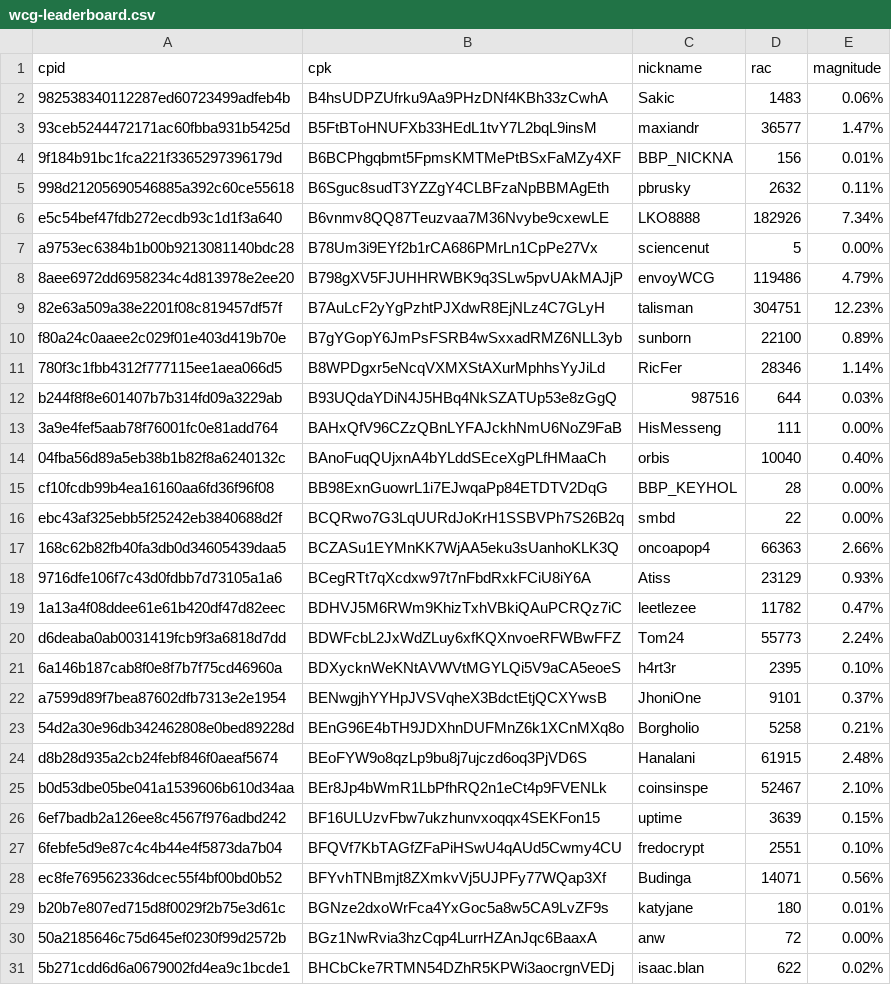
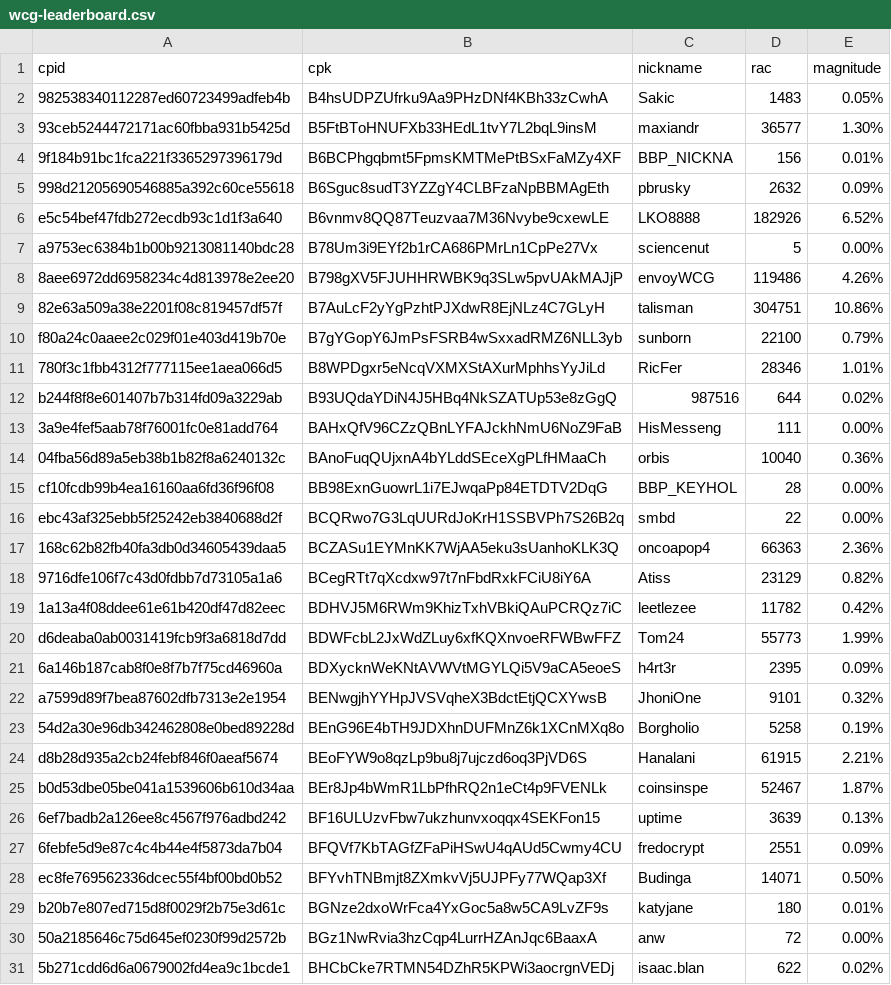
Before and after one commit to biblepay-community/bbp_stats, a CSV file: wcg-leaderboard.csv, drawn as a sheet; only a part is shown; the diff covers the shown part only.

```diff
--- a/wcg-leaderboard.csv
+++ b/wcg-leaderboard.csv
@@ -1,29 +1,29 @@
 cpid,cpk,nickname,rac,magnitude
-982538340112287ed60723499adfeb4b,B4hsUDPZUfrku9Aa9PHzDNf4KBh33zCwhA,Sakic,1483,0.06%
-93ceb5244472171ac60fbba931b5425d,B5FtBToHNUFXb33HEdL1tvY7L2bqL9insM,maxiandr,36577,1.47%
+982538340112287ed60723499adfeb4b,B4hsUDPZUfrku9Aa9PHzDNf4KBh33zCwhA,Sakic,1483,0.05%
+93ceb5244472171ac60fbba931b5425d,B5FtBToHNUFXb33HEdL1tvY7L2bqL9insM,maxiandr,36577,1.30%
 9f184b91bc1fca221f3365297396179d,B6BCPhgqbmt5FpmsKMTMePtBSxFaMZy4XF,BBP_NICKNA,156,0.01%
-998d21205690546885a392c60ce55618,B6Sguc8sudT3YZZgY4CLBFzaNpBBMAgEth,pbrusky,2632,0.11%
-e5c54bef47fdb272ecdb93c1d1f3a640,B6vnmv8QQ87Teuzvaa7M36Nvybe9cxewLE,LKO8888,182926,7.34%
+998d21205690546885a392c60ce55618,B6Sguc8sudT3YZZgY4CLBFzaNpBBMAgEth,pbrusky,2632,0.09%
+e5c54bef47fdb272ecdb93c1d1f3a640,B6vnmv8QQ87Teuzvaa7M36Nvybe9cxewLE,LKO8888,182926,6.52%
 a9753ec6384b1b00b9213081140bdc28,B78Um3i9EYf2b1rCA686PMrLn1CpPe27Vx,sciencenut,5,0.00%
-8aee6972dd6958234c4d813978e2ee20,B798gXV5FJUHHRWBK9q3SLw5pvUAkMAJjP,envoyWCG,119486,4.79%
-82e63a509a38e2201f08c819457df57f,B7AuLcF2yYgPzhtPJXdwR8EjNLz4C7GLyH,talisman,304751,12.23%
-f80a24c0aaee2c029f01e403d419b70e,B7gYGopY6JmPsFSRB4wSxxadRMZ6NLL3yb,sunborn,22100,0.89%
-780f3c1fbb4312f777115ee1aea066d5,B8WPDgxr5eNcqVXMXStAXurMphhsYyJiLd,RicFer,28346,1.14%
-b244f8f8e601407b7b314fd09a3229ab,B93UQdaYDiN4J5HBq4NkSZATUp53e8zGgQ,987516,644,0.03%
+8aee6972dd6958234c4d813978e2ee20,B798gXV5FJUHHRWBK9q3SLw5pvUAkMAJjP,envoyWCG,119486,4.26%
+82e63a509a38e2201f08c819457df57f,B7AuLcF2yYgPzhtPJXdwR8EjNLz4C7GLyH,talisman,304751,10.86%
+f80a24c0aaee2c029f01e403d419b70e,B7gYGopY6JmPsFSRB4wSxxadRMZ6NLL3yb,sunborn,22100,0.79%
+780f3c1fbb4312f777115ee1aea066d5,B8WPDgxr5eNcqVXMXStAXurMphhsYyJiLd,RicFer,28346,1.01%
+b244f8f8e601407b7b314fd09a3229ab,B93UQdaYDiN4J5HBq4NkSZATUp53e8zGgQ,987516,644,0.02%
 3a9e4fef5aab78f76001fc0e81add764,BAHxQfV96CZzQBnLYFAJckhNmU6NoZ9FaB,HisMesseng,111,0.00%
-04fba56d89a5eb38b1b82f8a6240132c,BAnoFuqQUjxnA4bYLddSEceXgPLfHMaaCh,orbis,10040,0.40%
+04fba56d89a5eb38b1b82f8a6240132c,BAnoFuqQUjxnA4bYLddSEceXgPLfHMaaCh,orbis,10040,0.36%
 cf10fcdb99b4ea16160aa6fd36f96f08,BB98ExnGuowrL1i7EJwqaPp84ETDTV2DqG,BBP_KEYHOL,28,0.00%
 ebc43af325ebb5f25242eb3840688d2f,BCQRwo7G3LqUURdJoKrH1SSBVPh7S26B2q,smbd,22,0.00%
-168c62b82fb40fa3db0d34605439daa5,BCZASu1EYMnKK7WjAA5eku3sUanhoKLK3Q,oncoapop4,66363,2.66%
-9716dfe106f7c43d0fdbb7d73105a1a6,BCegRTt7qXcdxw97t7nFbdRxkFCiU8iY6A,Atiss,23129,0.93%
-1a13a4f08ddee61e61b420df47d82eec,BDHVJ5M6RWm9KhizTxhVBkiQAuPCRQz7iC,leetlezee,11782,0.47%
-d6deaba0ab0031419fcb9f3a6818d7dd,BDWFcbL2JxWdZLuy6xfKQXnvoeRFWBwFFZ,Tom24,55773,2.24%
-6a146b187cab8f0e8f7b7f75cd46960a,BDXycknWeKNtAVWVtMGYLQi5V9aCA5eoeS,h4rt3r,2395,0.10%
-a7599d89f7bea87602dfb7313e2e1954,BENwgjhYYHpJVSVqheX3BdctEtjQCXYwsB,JhoniOne,9101,0.37%
-54d2a30e96db342462808e0bed89228d,BEnG96E4bTH9JDXhnDUFMnZ6k1XCnMXq8o,Borgholio,5258,0.21%
-d8b28d935a2cb24febf846f0aeaf5674,BEoFYW9o8qzLp9bu8j7ujczd6oq3PjVD6S,Hanalani,61915,2.48%
-b0d53dbe05be041a1539606b610d34aa,BEr8Jp4bWmR1LbPfhRQ2n1eCt4p9FVENLk,coinsinspe,52467,2.10%
-6ef7badb2a126ee8c4567f976adbd242,BF16ULUzvFbw7ukzhunvxoqqx4SEKFon15,uptime,3639,0.15%
-6febfe5d9e87c4c4b44e4f5873da7b04,BFQVf7KbTAGfZFaPiHSwU4qAUd5Cwmy4CU,fredocrypt,2551,0.10%
-ec8fe769562336dcec55f4bf00bd0b52,BFYvhTNBmjt8ZXmkvVj5UJPFy77WQap3Xf,Budinga,14071,0.56%
+168c62b82fb40fa3db0d34605439daa5,BCZASu1EYMnKK7WjAA5eku3sUanhoKLK3Q,oncoapop4,66363,2.36%
+9716dfe106f7c43d0fdbb7d73105a1a6,BCegRTt7qXcdxw97t7nFbdRxkFCiU8iY6A,Atiss,23129,0.82%
+1a13a4f08ddee61e61b420df47d82eec,BDHVJ5M6RWm9KhizTxhVBkiQAuPCRQz7iC,leetlezee,11782,0.42%
+d6deaba0ab0031419fcb9f3a6818d7dd,BDWFcbL2JxWdZLuy6xfKQXnvoeRFWBwFFZ,Tom24,55773,1.99%
+6a146b187cab8f0e8f7b7f75cd46960a,BDXycknWeKNtAVWVtMGYLQi5V9aCA5eoeS,h4rt3r,2395,0.09%
+a7599d89f7bea87602dfb7313e2e1954,BENwgjhYYHpJVSVqheX3BdctEtjQCXYwsB,JhoniOne,9101,0.32%
+54d2a30e96db342462808e0bed89228d,BEnG96E4bTH9JDXhnDUFMnZ6k1XCnMXq8o,Borgholio,5258,0.19%
+d8b28d935a2cb24febf846f0aeaf5674,BEoFYW9o8qzLp9bu8j7ujczd6oq3PjVD6S,Hanalani,61915,2.21%
+b0d53dbe05be041a1539606b610d34aa,BEr8Jp4bWmR1LbPfhRQ2n1eCt4p9FVENLk,coinsinspe,52467,1.87%
+6ef7badb2a126ee8c4567f976adbd242,BF16ULUzvFbw7ukzhunvxoqqx4SEKFon15,uptime,3639,0.13%
+6febfe5d9e87c4c4b44e4f5873da7b04,BFQVf7KbTAGfZFaPiHSwU4qAUd5Cwmy4CU,fredocrypt,2551,0.09%
+ec8fe769562336dcec55f4bf00bd0b52,BFYvhTNBmjt8ZXmkvVj5UJPFy77WQap3Xf,Budinga,14071,0.50%
 b20b7e807ed715d8f0029f2b75e3d61c,BGNze2dxoWrFca4YxGoc5a8w5CA9LvZF9s,katyjane,180,0.01%
```
Also changed, not shown: 3 added rows and 22 edited cells elsewhere in this file, dwssummary.csv, 2 other files.
